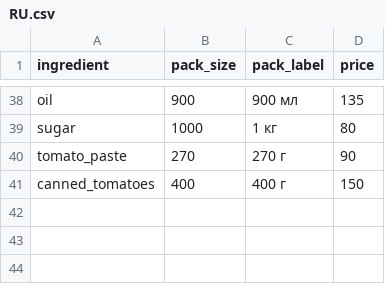
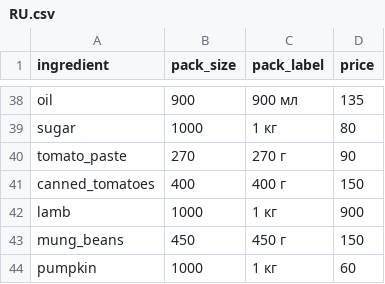
Before and after one commit to shahruh8484/Agent, a CSV file: familychef/data/prices/RU.csv, drawn as a sheet; only a part is shown, gaps mark what is left out; the diff names each change by its address in the sheet, - before the commit and + after, or states it on an @@ line.

```diff
--- a/familychef/data/prices/RU.csv
+++ b/familychef/data/prices/RU.csv
+row 42: lamb | 1000 | 1 кг | 900
+row 43: mung_beans | 450 | 450 г | 150
+row 44: pumpkin | 1000 | 1 кг | 60
```
Also changed, not shown: familychef/data/prices/BY.csv, familychef/data/prices/DE.csv, 5 other files.
